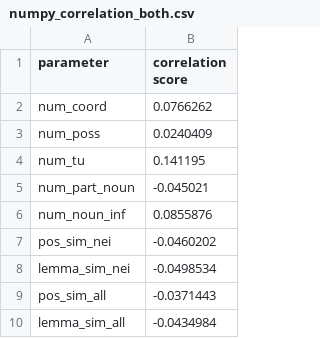
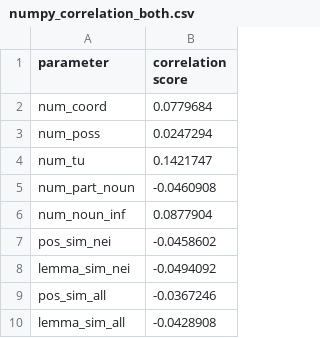
Before and after one commit to DukeNukem4ever/HSE_Diplom_2021, a CSV file: correlation/numpy_correlation_both.csv, drawn as a sheet.

```diff
--- a/correlation/numpy_correlation_both.csv
+++ b/correlation/numpy_correlation_both.csv
@@ -1,10 +1,10 @@
 parameter,correlation score
-num_coord,0.0766262
-num_poss,0.0240409
-num_tu,0.141195
-num_part_noun,-0.045021
-num_noun_inf,0.0855876
-pos_sim_nei,-0.0460202
-lemma_sim_nei,-0.0498534
-pos_sim_all,-0.0371443
-lemma_sim_all,-0.0434984
+num_coord,0.0779684
+num_poss,0.0247294
+num_tu,0.1421747
+num_part_noun,-0.0460908
+num_noun_inf,0.0877904
+pos_sim_nei,-0.0458602
+lemma_sim_nei,-0.0494092
+pos_sim_all,-0.0367246
+lemma_sim_all,-0.0428908
```
Also changed, not shown: correlation/numpy_correlation_opinion.csv, correlation/pandas_correlation_both.csv, 10 other files.
